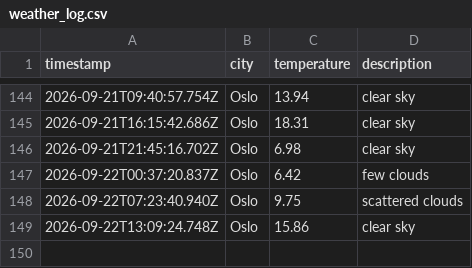
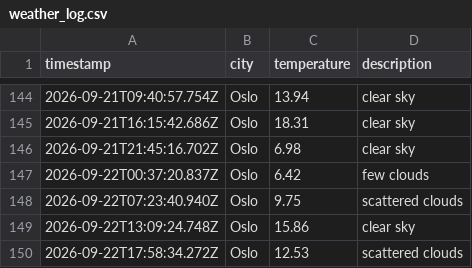
Before and after one commit to moniafavaro/weather_data_ops, a CSV file: data/weather_log.csv, drawn as a sheet; only a part is shown, gaps mark what is left out.

```diff
--- a/data/weather_log.csv
+++ b/data/weather_log.csv
@@ -149 +149,2 @@ timestamp,city,temperature,description
 2026-09-22T13:09:24.748Z,Oslo,15.86,clear sky
+2026-09-22T17:58:34.272Z,Oslo,12.53,scattered clouds
```
Also changed, not shown: 1 other file.
